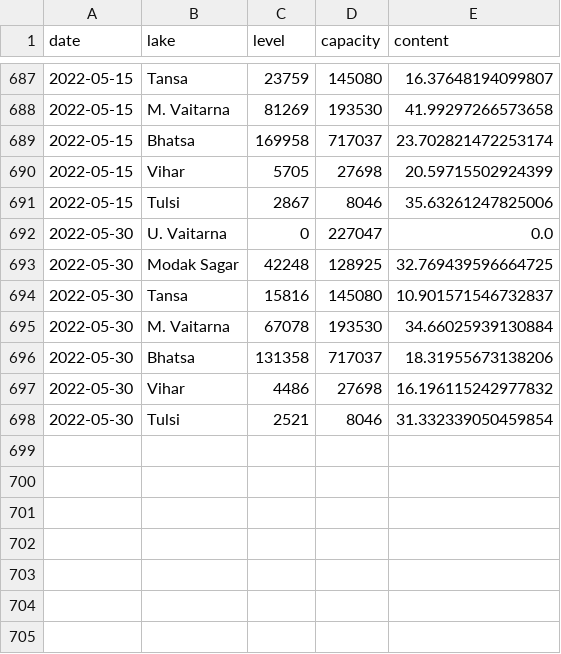
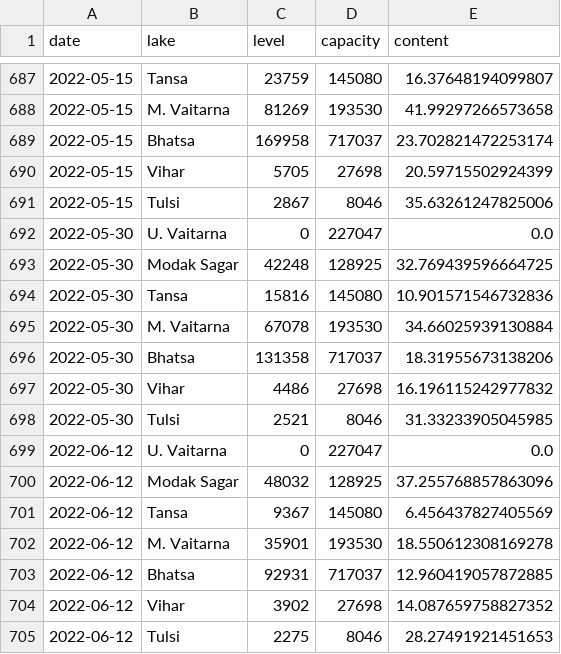
Before and after one commit to kaustuvchatterjee/lakes, a CSV file: lakelevels.csv, drawn as a sheet; only a part is shown, gaps mark what is left out.

```diff
--- a/lakelevels.csv
+++ b/lakelevels.csv
@@ -693,3 +693,3 @@ date,lake,level,capacity,content
 2022-05-30,Modak Sagar,42248,128925,32.769439596664725
-2022-05-30,Tansa,15816,145080,10.901571546732837
+2022-05-30,Tansa,15816,145080,10.901571546732836
 2022-05-30,M. Vaitarna,67078,193530,34.66025939130884
@@ -697,2 +697,9 @@ date,lake,level,capacity,content
 2022-05-30,Vihar,4486,27698,16.196115242977832
-2022-05-30,Tulsi,2521,8046,31.332339050459854
+2022-05-30,Tulsi,2521,8046,31.33233905045985
+2022-06-12,U. Vaitarna,0,227047,0.0
+2022-06-12,Modak Sagar,48032,128925,37.255768857863096
+2022-06-12,Tansa,9367,145080,6.456437827405569
+2022-06-12,M. Vaitarna,35901,193530,18.550612308169278
+2022-06-12,Bhatsa,92931,717037,12.960419057872885
+2022-06-12,Vihar,3902,27698,14.087659758827352
+2022-06-12,Tulsi,2275,8046,28.27491921451653
```
